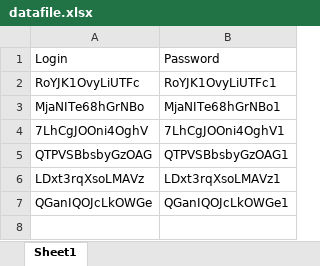
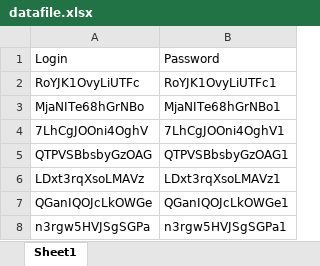
Before and after one commit to th3end0f3v4ng3l10n/pornhub, an Excel workbook: datafile.xlsx, sheet Sheet1, drawn as a sheet; values as stored, in another font and other column widths than the file's, no borders; the diff names each change by its address in the sheet, - before the commit and + after, or states it on an @@ line.

```diff
--- a/datafile.xlsx (sheet Sheet1)
+++ b/datafile.xlsx (sheet Sheet1)
+row 8: n3rgw5HVJSgSGPa | n3rgw5HVJSgSGPa1
```
Also changed, not shown: 2 other files.
